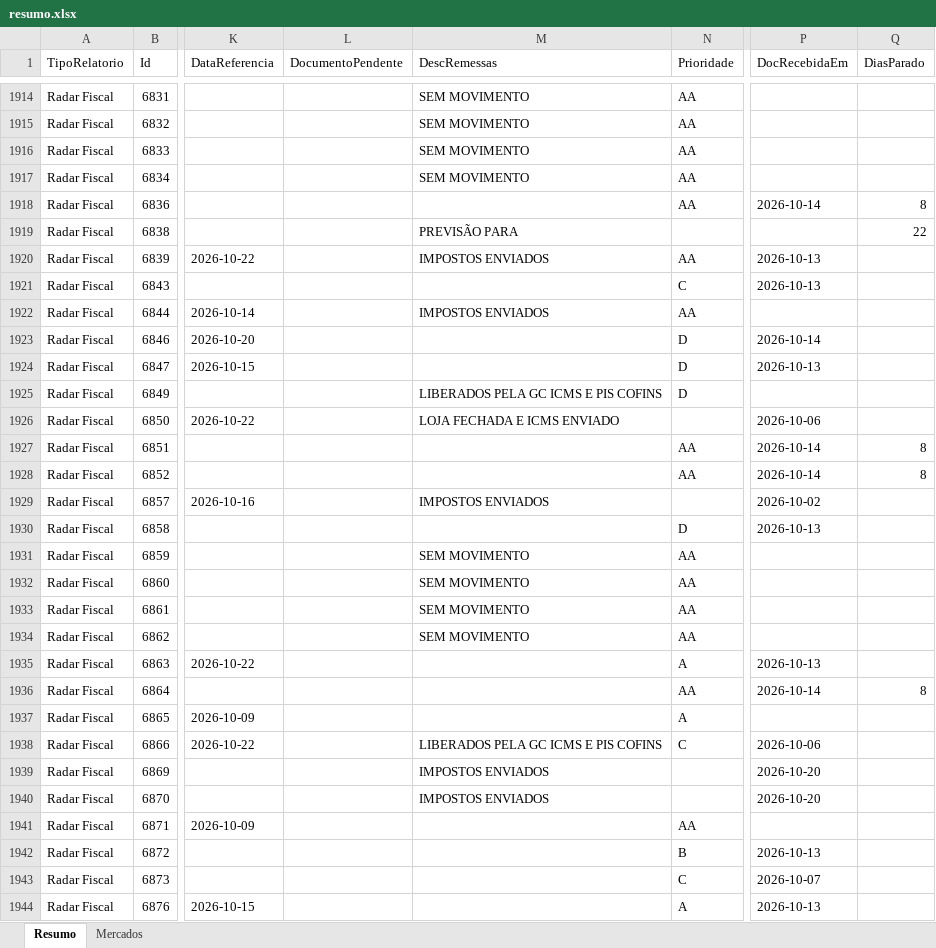
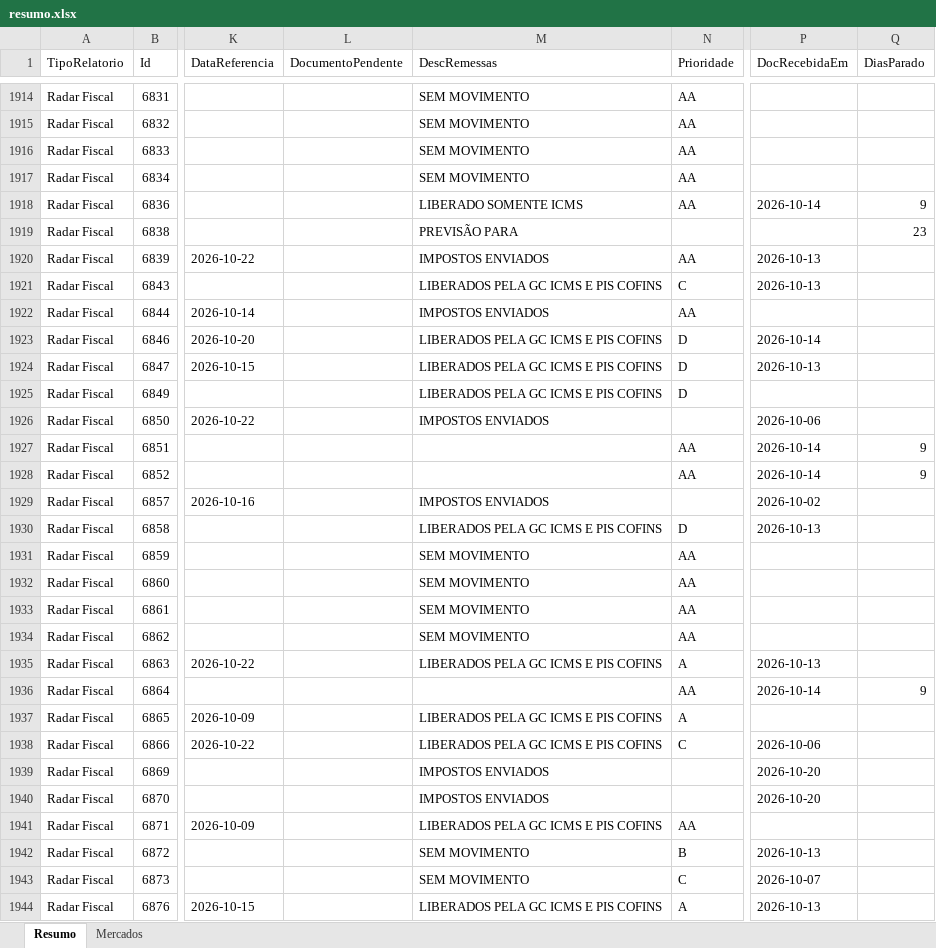
Before and after one commit to Controladoria-MG/Controle-de-Fechamentos, an Excel workbook: data/relatorio_fechamentos/resumo.xlsx, sheet Resumo, drawn as a sheet; only a part is shown, gaps mark what is left out; values as stored, in another font and other column widths than the file's, no borders; the diff covers the shown part only; the diff names each change by its address in the sheet, - before the commit and + after, or states it on an @@ line.

```diff
--- a/data/relatorio_fechamentos/resumo.xlsx (sheet Resumo)
+++ b/data/relatorio_fechamentos/resumo.xlsx (sheet Resumo)
-M1918 (DescRemessas): (empty)
+M1918 (DescRemessas): LIBERADO SOMENTE ICMS
-Q1918 (DiasParado): 8
+Q1918 (DiasParado): 9
-Q1919 (DiasParado): 22
+Q1919 (DiasParado): 23
-M1921 (DescRemessas): (empty)
+M1921 (DescRemessas): LIBERADOS PELA GC ICMS E PIS COFINS
-M1923:M1924 (DescRemessas): (empty)
+M1923:M1924 (DescRemessas): LIBERADOS PELA GC ICMS E PIS COFINS
-M1926 (DescRemessas): LOJA FECHADA E ICMS ENVIADO
+M1926 (DescRemessas): IMPOSTOS ENVIADOS
-Q1927:Q1928 (DiasParado): 8
+Q1927:Q1928 (DiasParado): 9
-M1930 (DescRemessas): (empty)
+M1930 (DescRemessas): LIBERADOS PELA GC ICMS E PIS COFINS
-M1935 (DescRemessas): (empty)
+M1935 (DescRemessas): LIBERADOS PELA GC ICMS E PIS COFINS
-Q1936 (DiasParado): 8
+Q1936 (DiasParado): 9
-M1937 (DescRemessas): (empty)
+M1937 (DescRemessas): LIBERADOS PELA GC ICMS E PIS COFINS
-M1941 (DescRemessas): (empty)
+M1941 (DescRemessas): LIBERADOS PELA GC ICMS E PIS COFINS
-M1942:M1943 (DescRemessas): (empty)
+M1942:M1943 (DescRemessas): SEM MOVIMENTO
-M1944 (DescRemessas): (empty)
+M1944 (DescRemessas): LIBERADOS PELA GC ICMS E PIS COFINS
```
Also changed, not shown: 1 added row and 938 edited cells elsewhere in this sheet, sheet Mercados, 3 other files.
